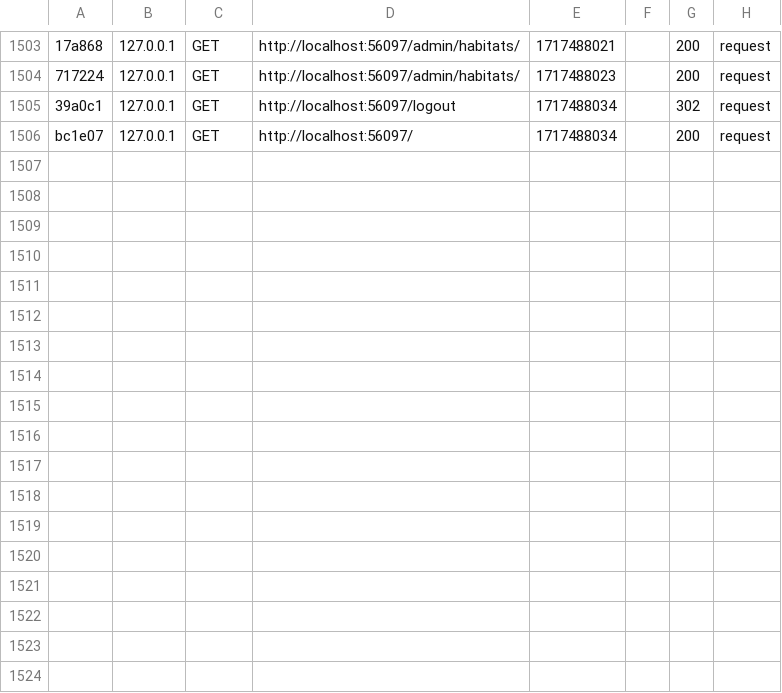
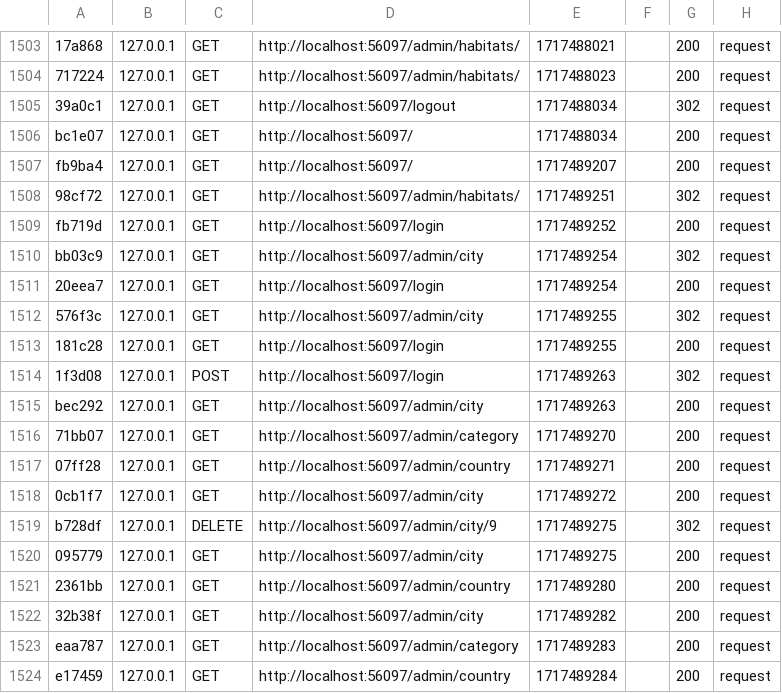
Before and after one commit to hanane-bzt/AtypikHouse, a CSV file: var/cache/dev/profiler/index.csv, drawn as a sheet; only a part is shown, gaps mark what is left out; the diff names each change by its address in the sheet, - before the commit and + after, or states it on an @@ line.

```diff
--- a/var/cache/dev/profiler/index.csv
+++ b/var/cache/dev/profiler/index.csv
+row 1507: fb9ba4 | 127.0.0.1 | GET | http://localhost:56097/ | 1717489207 |  | 200 | request
+row 1508: 98cf72 | 127.0.0.1 | GET | http://localhost:56097/admin/habitats/ | 1717489251 |  | 302 | request
+row 1509: fb719d | 127.0.0.1 | GET | http://localhost:56097/login | 1717489252 |  | 200 | request
+row 1510: bb03c9 | 127.0.0.1 | GET | http://localhost:56097/admin/city | 1717489254 |  | 302 | request
+row 1511: 20eea7 | 127.0.0.1 | GET | http://localhost:56097/login | 1717489254 |  | 200 | request
+row 1512: 576f3c | 127.0.0.1 | GET | http://localhost:56097/admin/city | 1717489255 |  | 302 | request
+row 1513: 181c28 | 127.0.0.1 | GET | http://localhost:56097/login | 1717489255 |  | 200 | request
+row 1514: 1f3d08 | 127.0.0.1 | POST | http://localhost:56097/login | 1717489263 |  | 302 | request
+row 1515: bec292 | 127.0.0.1 | GET | http://localhost:56097/admin/city | 1717489263 |  | 200 | request
+row 1516: 71bb07 | 127.0.0.1 | GET | http://localhost:56097/admin/category | 1717489270 |  | 200 | request
+row 1517: 07ff28 | 127.0.0.1 | GET | http://localhost:56097/admin/country | 1717489271 |  | 200 | request
+row 1518: 0cb1f7 | 127.0.0.1 | GET | http://localhost:56097/admin/city | 1717489272 |  | 200 | request
+row 1519: b728df | 127.0.0.1 | DELETE | http://localhost:56097/admin/city/9 | 1717489275 |  | 302 | request
+row 1520: 095779 | 127.0.0.1 | GET | http://localhost:56097/admin/city | 1717489275 |  | 200 | request
+row 1521: 2361bb | 127.0.0.1 | GET | http://localhost:56097/admin/country | 1717489280 |  | 200 | request
+row 1522: 32b38f | 127.0.0.1 | GET | http://localhost:56097/admin/city | 1717489282 |  | 200 | request
+row 1523: eaa787 | 127.0.0.1 | GET | http://localhost:56097/admin/category | 1717489283 |  | 200 | request
+row 1524: e17459 | 127.0.0.1 | GET | http://localhost:56097/admin/country | 1717489284 |  | 200 | request
```
Also changed, not shown: 4 other files.
